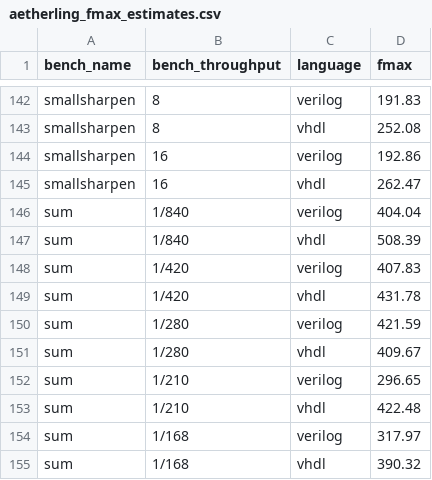
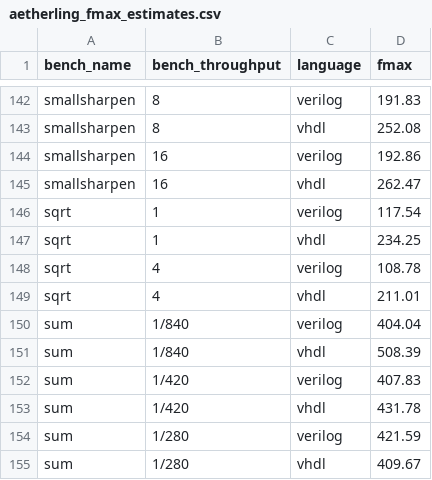
Before and after one commit to louis-hildebrand/sirop-hls, a CSV file: results/aetherling_fmax_estimates.csv, drawn as a sheet; only a part is shown, gaps mark what is left out; the shorter side is filled out with more unchanged rows; the diff names each change by its address in the sheet, - before the commit and + after, or states it on an @@ line.

```diff
--- a/results/aetherling_fmax_estimates.csv
+++ b/results/aetherling_fmax_estimates.csv
+row 146: sqrt | 1 | verilog | 117.54
+row 147: sqrt | 1 | vhdl | 234.25
+row 148: sqrt | 4 | verilog | 108.78
+row 149: sqrt | 4 | vhdl | 211.01
```
Also changed, not shown: results/aetherling_latency.csv, results/aetherling_resource_usage.csv.
